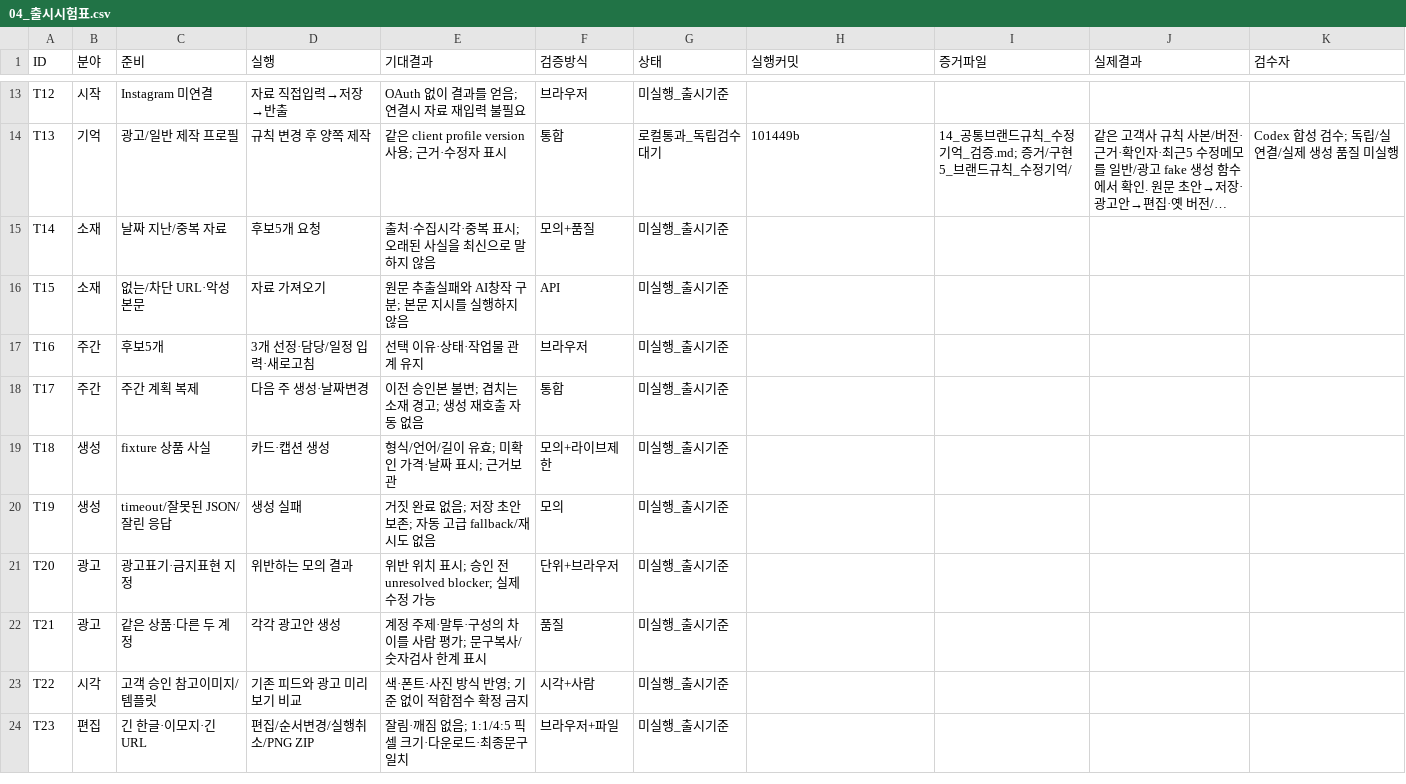
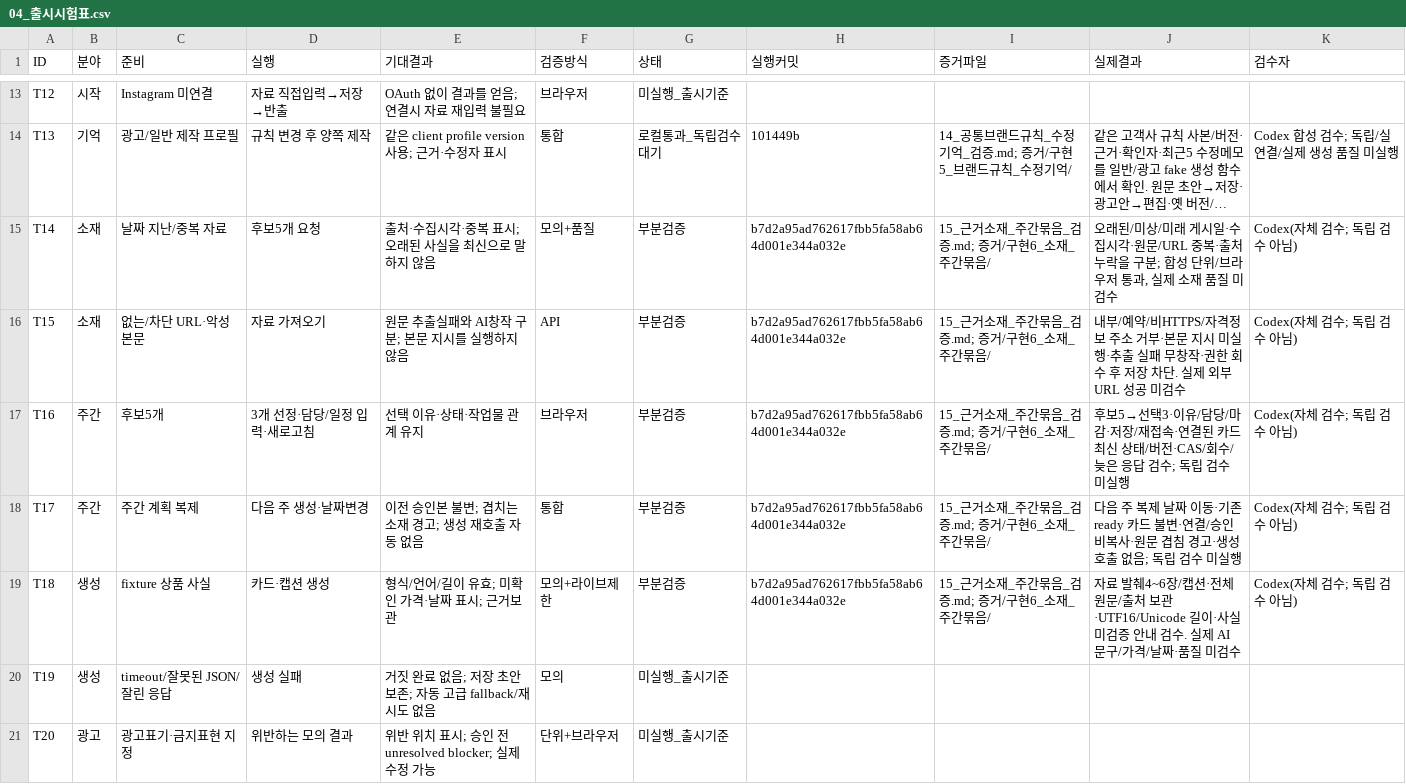
Before and after one commit to HYU-BDML/Rita-agent, a CSV file: Cora/docs/Cora_출시집중_2026-10-04/04_출시시험표.csv, drawn as a sheet; only a part is shown, gaps mark what is left out; the shorter side is filled out with more unchanged rows; long unchanged cells end in …; the diff names each change by its address in the sheet, - before the commit and + after, or states it on an @@ line.

Commit message:
docs(cora): record weekly workflow validation and handoff

```diff
--- a/Cora/docs/Cora_출시집중_2026-10-04/04_출시시험표.csv
+++ b/Cora/docs/Cora_출시집중_2026-10-04/04_출시시험표.csv
-G15:G19 (상태): 미실행_출시기준
+G15:G19 (상태): 부분검증
-H15:H19 (실행커밋): (empty)
+H15:H19 (실행커밋): b7d2a95ad762617fbb5fa58ab64d001e344a032e
-I15:I19 (증거파일): (empty)
+I15:I19 (증거파일): 15_근거소재_주간묶음_검증.md; 증거/구현6_소재_주간묶음/
-J15 (실제결과): (empty)
+J15 (실제결과): 오래된/미상/미래 게시일·수집시각·원문/URL 중복·출처 누락을 구분; 합성 단위/브라우저 통과, 실제 소재 품질 미검수
-K15:K19 (검수자): (empty)
+K15:K19 (검수자): Codex(자체 검수; 독립 검수 아님)
-J16 (실제결과): (empty)
+J16 (실제결과): 내부/예약/비HTTPS/자격정보 주소 거부·본문 지시 미실행·추출 실패 무창작·권한 회수 후 저장 차단. 실제 외부URL 성공 미검수
-J17 (실제결과): (empty)
+J17 (실제결과): 후보5→선택3·이유/담당/마감·저장/재접속·연결된 카드 최신 상태/버전·CAS/회수/늦은 응답 검수; 독립 검수 미실행
-J18 (실제결과): (empty)
+J18 (실제결과): 다음 주 복제 날짜 이동·기존 ready 카드 불변·연결/승인 비복사·원문 겹침 경고·생성 호출 없음; 독립 검수 미실행
-J19 (실제결과): (empty)
+J19 (실제결과): 자료 발췌4~6장/캡션·전체 원문/출처 보관·UTF16/Unicode 길이·사실 미검증 안내 검수. 실제 AI 문구/가격/날짜·품질 미검수
```
Also changed, not shown: Cora/docs/Cora_출시집중_2026-10-04/03_실행백로그.csv, Cora/docs/Cora_출시집중_2026-10-04/09_발견문제와_수정추적.csv, 29 other files.
